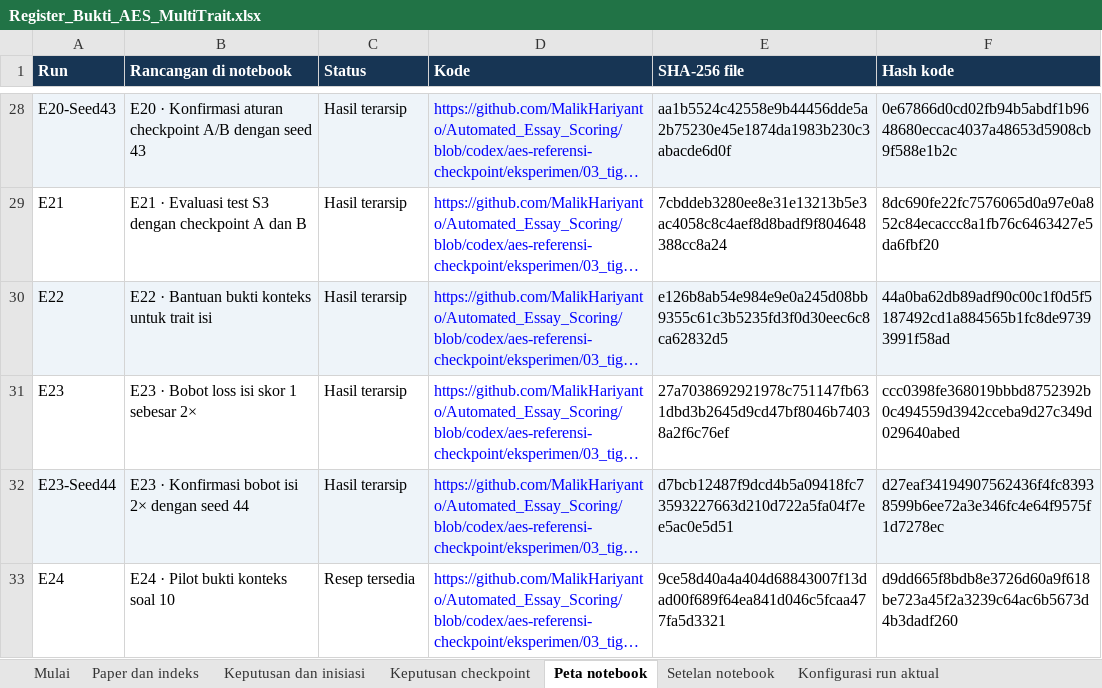
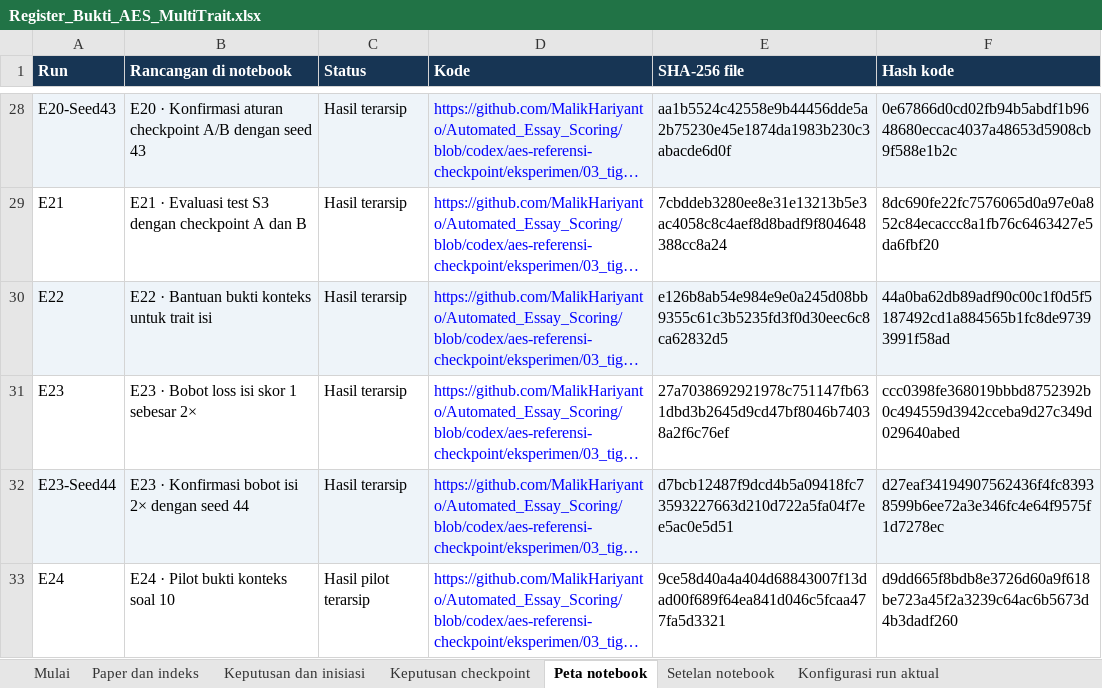
Before and after one commit to MalikHariyanto/Automated_Essay_Scoring, an Excel workbook: docs/skripsi/Register_Bukti_AES_MultiTrait.xlsx, sheet Peta notebook, drawn as a sheet; only a part is shown, gaps mark what is left out; long unchanged cells end in …; values as stored, in another font and other column widths than the file's, no borders; the diff names each change by its address in the sheet, - before the commit and + after, or states it on an @@ line.

Commit message:
Archive E24 NLI pilot evidence and update progress

```diff
--- a/docs/skripsi/Register_Bukti_AES_MultiTrait.xlsx (sheet Peta notebook)
+++ b/docs/skripsi/Register_Bukti_AES_MultiTrait.xlsx (sheet Peta notebook)
-C33 (Status): Resep tersedia
+C33 (Status): Hasil pilot terarsip
```
Also changed, not shown: sheet Keputusan checkpoint, sheet Keputusan dan inisiasi, 10 other files.
